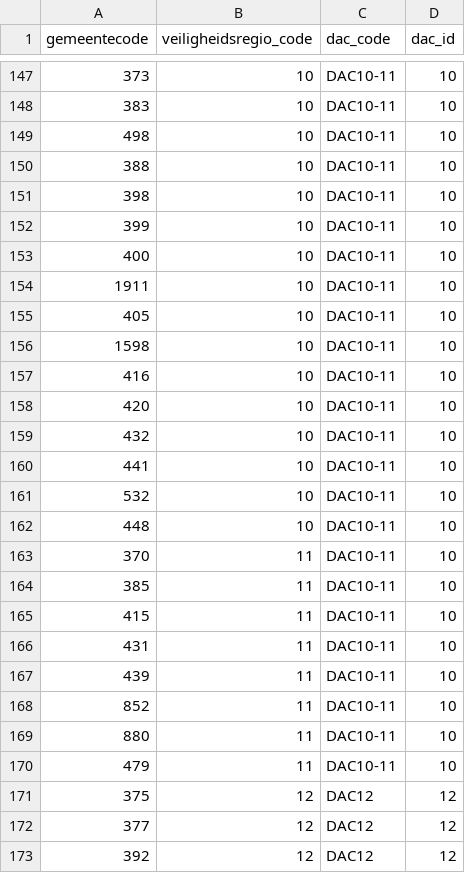
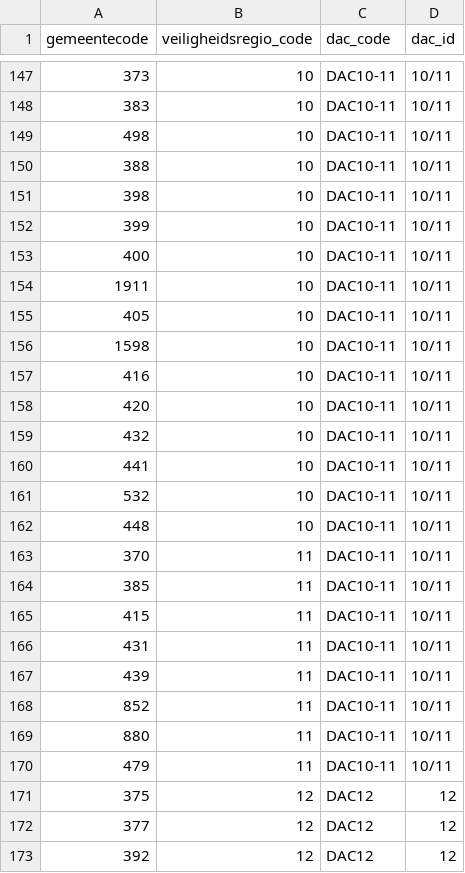
Before and after one commit to angelinaRC/corona_dashboard, a CSV file: dac_codes.csv, drawn as a sheet; only a part is shown, gaps mark what is left out; the diff covers the shown part only.

```diff
--- a/dac_codes.csv
+++ b/dac_codes.csv
@@ -147,25 +147,25 @@ gemeentecode,veiligheidsregio_code,dac_code,dac_id
-"373","10",DAC10-11,"10"
-"383","10",DAC10-11,"10"
-"498","10",DAC10-11,"10"
-"388","10",DAC10-11,"10"
-"398","10",DAC10-11,"10"
-"399","10",DAC10-11,"10"
-"400","10",DAC10-11,"10"
-"1911","10",DAC10-11,"10"
-"405","10",DAC10-11,"10"
-"1598","10",DAC10-11,"10"
-"416","10",DAC10-11,"10"
-"420","10",DAC10-11,"10"
-"432","10",DAC10-11,"10"
-"441","10",DAC10-11,"10"
-"532","10",DAC10-11,"10"
-"448","10",DAC10-11,"10"
-"370","11",DAC10-11,"10"
-"385","11",DAC10-11,"10"
-"415","11",DAC10-11,"10"
-"431","11",DAC10-11,"10"
-"439","11",DAC10-11,"10"
-"852","11",DAC10-11,"10"
-"880","11",DAC10-11,"10"
-"479","11",DAC10-11,"10"
+"373","10",DAC10-11,10/11
+"383","10",DAC10-11,10/11
+"498","10",DAC10-11,10/11
+"388","10",DAC10-11,10/11
+"398","10",DAC10-11,10/11
+"399","10",DAC10-11,10/11
+"400","10",DAC10-11,10/11
+"1911","10",DAC10-11,10/11
+"405","10",DAC10-11,10/11
+"1598","10",DAC10-11,10/11
+"416","10",DAC10-11,10/11
+"420","10",DAC10-11,10/11
+"432","10",DAC10-11,10/11
+"441","10",DAC10-11,10/11
+"532","10",DAC10-11,10/11
+"448","10",DAC10-11,10/11
+"370","11",DAC10-11,10/11
+"385","11",DAC10-11,10/11
+"415","11",DAC10-11,10/11
+"431","11",DAC10-11,10/11
+"439","11",DAC10-11,10/11
+"852","11",DAC10-11,10/11
+"880","11",DAC10-11,10/11
+"479","11",DAC10-11,10/11
 "375","12",DAC12,"12"
```
Also changed, not shown: 34 edited cells elsewhere in this file, dac_centres.csv.
